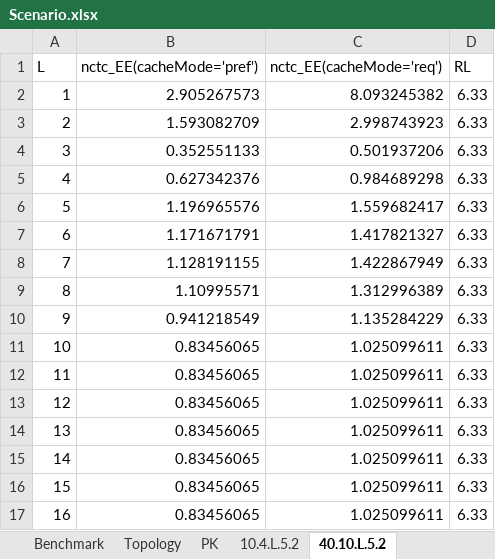
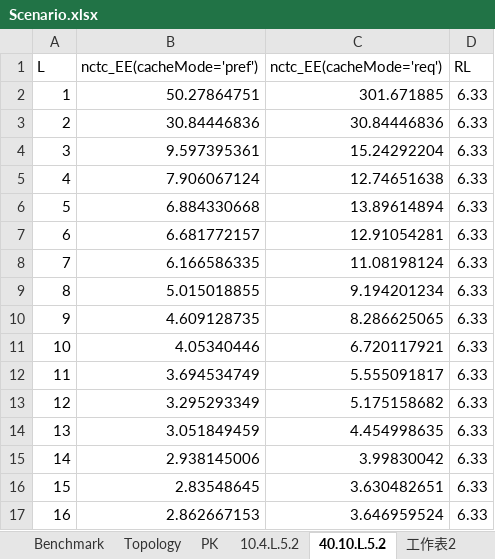
Before and after one commit to wallinslax/CellFreeCLCA_RL, an Excel workbook: data/Scenario.xlsx, sheet 40.10.L.5.2, drawn as a sheet; only a part is shown; values as stored, in another font and other column widths than the file's, no borders; charts and pictures not drawn; the diff covers the shown part only; the diff names each change by its address in the sheet, - before the commit and + after, or states it on an @@ line.

```diff
--- a/data/Scenario.xlsx (sheet 40.10.L.5.2)
+++ b/data/Scenario.xlsx (sheet 40.10.L.5.2)
+sheet tab: 工作表2
-B2 (nctc_EE(cacheMode='pref')): 2.905267573
+B2 (nctc_EE(cacheMode='pref')): 50.27864751
-C2 (nctc_EE(cacheMode='req')): 8.093245382
+C2 (nctc_EE(cacheMode='req')): 301.671885
-B3 (nctc_EE(cacheMode='pref')): 1.593082709
+B3 (nctc_EE(cacheMode='pref')): 30.84446836
-C3 (nctc_EE(cacheMode='req')): 2.998743923
+C3 (nctc_EE(cacheMode='req')): 30.84446836
-B4 (nctc_EE(cacheMode='pref')): 0.352551133
+B4 (nctc_EE(cacheMode='pref')): 9.597395361
-C4 (nctc_EE(cacheMode='req')): 0.501937206
+C4 (nctc_EE(cacheMode='req')): 15.24292204
-B5 (nctc_EE(cacheMode='pref')): 0.627342376
+B5 (nctc_EE(cacheMode='pref')): 7.906067124
-C5 (nctc_EE(cacheMode='req')): 0.984689298
+C5 (nctc_EE(cacheMode='req')): 12.74651638
-B6 (nctc_EE(cacheMode='pref')): 1.196965576
+B6 (nctc_EE(cacheMode='pref')): 6.884330668
-C6 (nctc_EE(cacheMode='req')): 1.559682417
+C6 (nctc_EE(cacheMode='req')): 13.89614894
-B7 (nctc_EE(cacheMode='pref')): 1.171671791
+B7 (nctc_EE(cacheMode='pref')): 6.681772157
-C7 (nctc_EE(cacheMode='req')): 1.417821327
+C7 (nctc_EE(cacheMode='req')): 12.91054281
-B8 (nctc_EE(cacheMode='pref')): 1.128191155
+B8 (nctc_EE(cacheMode='pref')): 6.166586335
-C8 (nctc_EE(cacheMode='req')): 1.422867949
+C8 (nctc_EE(cacheMode='req')): 11.08198124
-B9 (nctc_EE(cacheMode='pref')): 1.10995571
+B9 (nctc_EE(cacheMode='pref')): 5.015018855
-C9 (nctc_EE(cacheMode='req')): 1.312996389
+C9 (nctc_EE(cacheMode='req')): 9.194201234
-B10 (nctc_EE(cacheMode='pref')): 0.941218549
+B10 (nctc_EE(cacheMode='pref')): 4.609128735
-C10 (nctc_EE(cacheMode='req')): 1.135284229
+C10 (nctc_EE(cacheMode='req')): 8.286625065
-B11 (nctc_EE(cacheMode='pref')): 0.83456065
+B11 (nctc_EE(cacheMode='pref')): 4.05340446
-C11 (nctc_EE(cacheMode='req')): 1.025099611
+C11 (nctc_EE(cacheMode='req')): 6.720117921
-B12 (nctc_EE(cacheMode='pref')): 0.83456065
+B12 (nctc_EE(cacheMode='pref')): 3.694534749
-C12 (nctc_EE(cacheMode='req')): 1.025099611
+C12 (nctc_EE(cacheMode='req')): 5.555091817
-B13 (nctc_EE(cacheMode='pref')): 0.83456065
+B13 (nctc_EE(cacheMode='pref')): 3.295293349
-C13 (nctc_EE(cacheMode='req')): 1.025099611
+C13 (nctc_EE(cacheMode='req')): 5.175158682
-B14 (nctc_EE(cacheMode='pref')): 0.83456065
+B14 (nctc_EE(cacheMode='pref')): 3.051849459
-C14 (nctc_EE(cacheMode='req')): 1.025099611
+C14 (nctc_EE(cacheMode='req')): 4.454998635
-B15 (nctc_EE(cacheMode='pref')): 0.83456065
+B15 (nctc_EE(cacheMode='pref')): 2.938145006
-C15 (nctc_EE(cacheMode='req')): 1.025099611
+C15 (nctc_EE(cacheMode='req')): 3.99830042
-B16 (nctc_EE(cacheMode='pref')): 0.83456065
+B16 (nctc_EE(cacheMode='pref')): 2.83548645
-C16 (nctc_EE(cacheMode='req')): 1.025099611
+C16 (nctc_EE(cacheMode='req')): 3.630482651
-B17 (nctc_EE(cacheMode='pref')): 0.83456065
+B17 (nctc_EE(cacheMode='pref')): 2.862667153
-C17 (nctc_EE(cacheMode='req')): 1.025099611
+C17 (nctc_EE(cacheMode='req')): 3.646959524
```
Also changed, not shown: 48 edited cells elsewhere in this sheet, sheet 10.4.L.5.2, charts or pictures, 24 other files.
